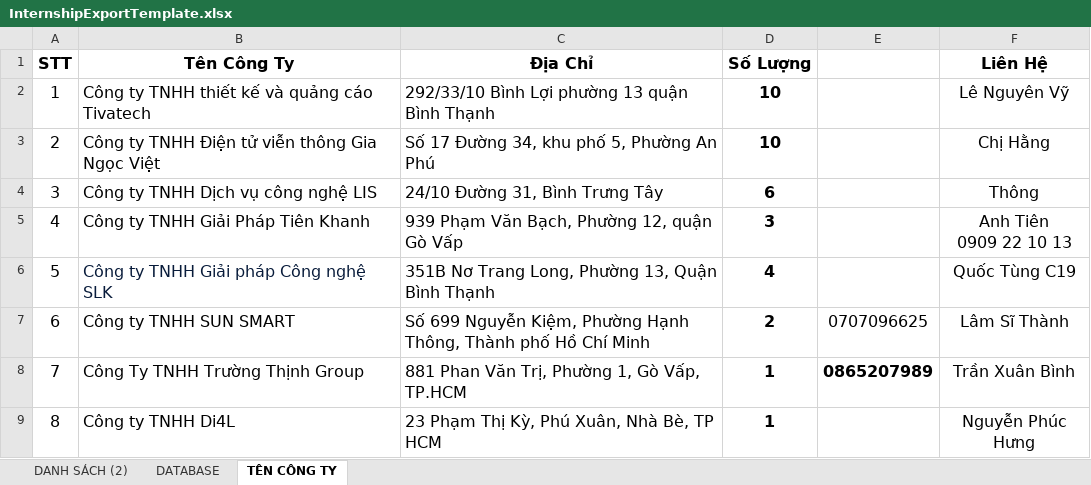
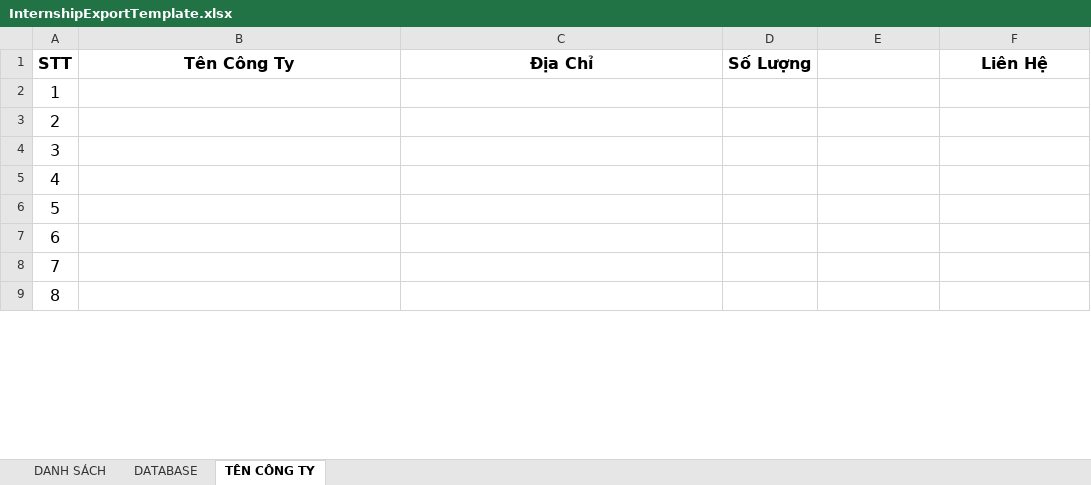
Before and after one commit to th2806-dev/internlink, an Excel workbook: backend/InternLink/InternLink.API/Templates/InternshipExportTemplate.xlsx, sheet TÊN CÔNG TY, drawn as a sheet; only a part is shown; values as stored, in another font and other column widths than the file's, no borders; ↵ is a line break in a cell; the diff covers the shown part only; the diff names each change by its address in the sheet, - before the commit and + after, or states it on an @@ line.

```diff
--- a/backend/InternLink/InternLink.API/Templates/InternshipExportTemplate.xlsx (sheet TÊN CÔNG TY)
+++ b/backend/InternLink/InternLink.API/Templates/InternshipExportTemplate.xlsx (sheet TÊN CÔNG TY)
-sheet tab: DANH SÁCH (2)
+sheet tab: DANH SÁCH
-B2 (Tên Công Ty): Công ty TNHH thiết kế và quảng cáo Tivatech
+B2 (Tên Công Ty): (empty)
-C2 (Địa Chỉ): 292/33/10 Bình Lợi phường 13 quận Bình Thạnh
+C2 (Địa Chỉ): (empty)
-D2:D3 (Số Lượng): 10
+D2:D3 (Số Lượng): (empty)
-F2 (Liên Hệ): Lê Nguyên Vỹ
+F2 (Liên Hệ): (empty)
-B3 (Tên Công Ty): Công ty TNHH Điện tử viễn thông Gia Ngọc Việt
+B3 (Tên Công Ty): (empty)
-C3 (Địa Chỉ): Số 17 Đường 34, khu phố 5, Phường An Phú
+C3 (Địa Chỉ): (empty)
-F3 (Liên Hệ): Chị Hằng
+F3 (Liên Hệ): (empty)
-B4 (Tên Công Ty): Công ty TNHH Dịch vụ công nghệ LIS
+B4 (Tên Công Ty): (empty)
-C4 (Địa Chỉ): 24/10 Đường 31, Bình Trưng Tây
+C4 (Địa Chỉ): (empty)
-D4 (Số Lượng): 6
+D4 (Số Lượng): (empty)
-F4 (Liên Hệ): Thông
+F4 (Liên Hệ): (empty)
-B5 (Tên Công Ty): Công ty TNHH Giải Pháp Tiên Khanh
+B5 (Tên Công Ty): (empty)
-C5 (Địa Chỉ): 939 Phạm Văn Bạch, Phường 12, quận Gò Vấp
+C5 (Địa Chỉ): (empty)
-D5 (Số Lượng): 3
+D5 (Số Lượng): (empty)
-F5 (Liên Hệ): Anh Tiên ↵ 0909 22 10 13
+F5 (Liên Hệ): (empty)
-B6 (Tên Công Ty): Công ty TNHH Giải pháp Công nghệ SLK
+B6 (Tên Công Ty): (empty)
-C6 (Địa Chỉ): 351B Nơ Trang Long, Phường 13, Quận Bình Thạnh
+C6 (Địa Chỉ): (empty)
-D6 (Số Lượng): 4
+D6 (Số Lượng): (empty)
-F6 (Liên Hệ): Quốc Tùng C19
+F6 (Liên Hệ): (empty)
-B7 (Tên Công Ty): Công ty TNHH SUN SMART
+B7 (Tên Công Ty): (empty)
-C7 (Địa Chỉ): Số 699 Nguyễn Kiệm, Phường Hạnh Thông, Thành phố Hồ Chí Minh
+C7 (Địa Chỉ): (empty)
-D7 (Số Lượng): 2
+D7 (Số Lượng): (empty)
-E7: 0707096625
+E7: (empty)
-F7 (Liên Hệ): Lâm Sĩ Thành
+F7 (Liên Hệ): (empty)
-B8 (Tên Công Ty): Công Ty TNHH Trường Thịnh Group
+B8 (Tên Công Ty): (empty)
-C8 (Địa Chỉ): 881 Phan Văn Trị, Phường 1, Gò Vấp, TP.HCM
+C8 (Địa Chỉ): (empty)
-D8:D9 (Số Lượng): 1
+D8:D9 (Số Lượng): (empty)
-E8: 0865207989
+E8: (empty)
-F8 (Liên Hệ): Trần Xuân Bình
+F8 (Liên Hệ): (empty)
-B9 (Tên Công Ty): Công ty TNHH Di4L
+B9 (Tên Công Ty): (empty)
-C9 (Địa Chỉ): 23 Phạm Thị Kỳ, Phú Xuân, Nhà Bè, TP HCM
+C9 (Địa Chỉ): (empty)
-F9 (Liên Hệ): Nguyễn Phúc Hưng
+F9 (Liên Hệ): (empty)
```
Also changed, not shown: 1 removed row and 24 edited cells elsewhere in this sheet, sheet DATABASE, 39 other files.
